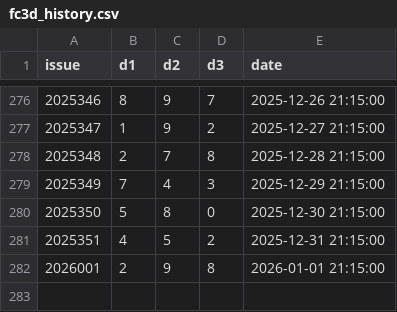
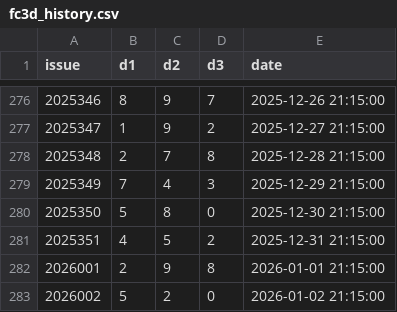
Before and after one commit to suwei8/oci-keepalive-tunnel, a CSV file: data/fc3d_history.csv, drawn as a sheet; only a part is shown, gaps mark what is left out.

```diff
--- a/data/fc3d_history.csv
+++ b/data/fc3d_history.csv
@@ -282 +282,2 @@ issue,d1,d2,d3,date
 2026001,2,9,8,2026-01-01 21:15:00
+2026002,5,2,0,2026-01-02 21:15:00
```
